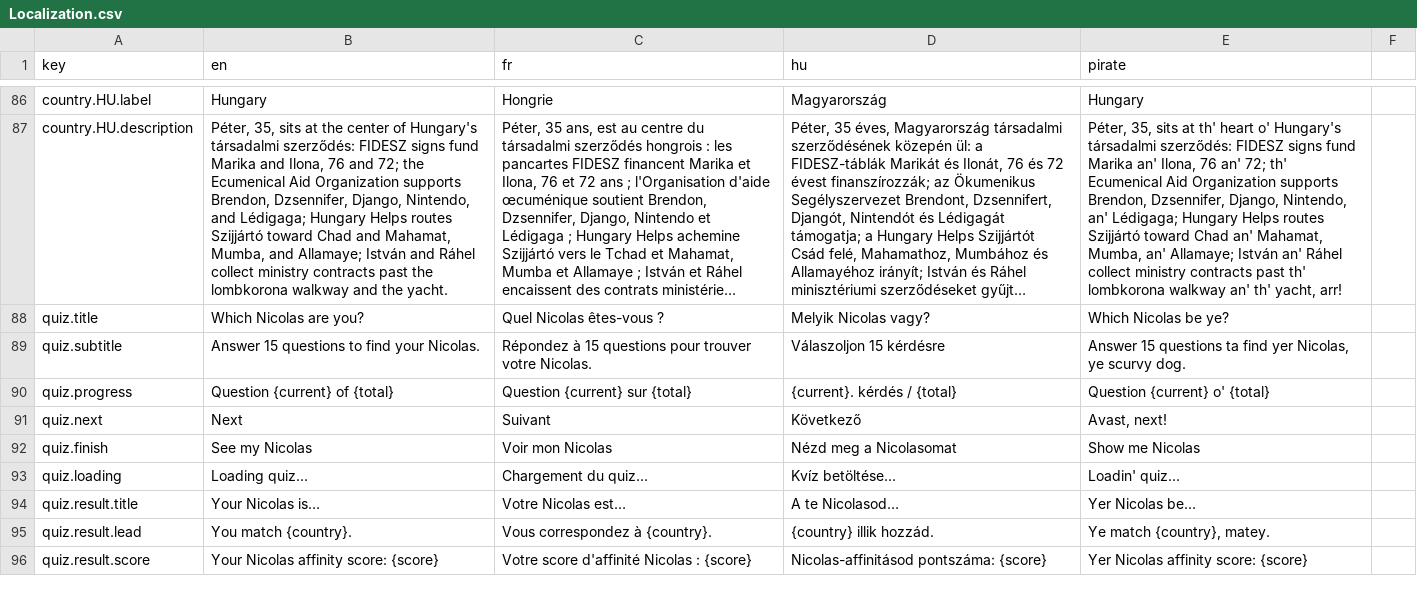
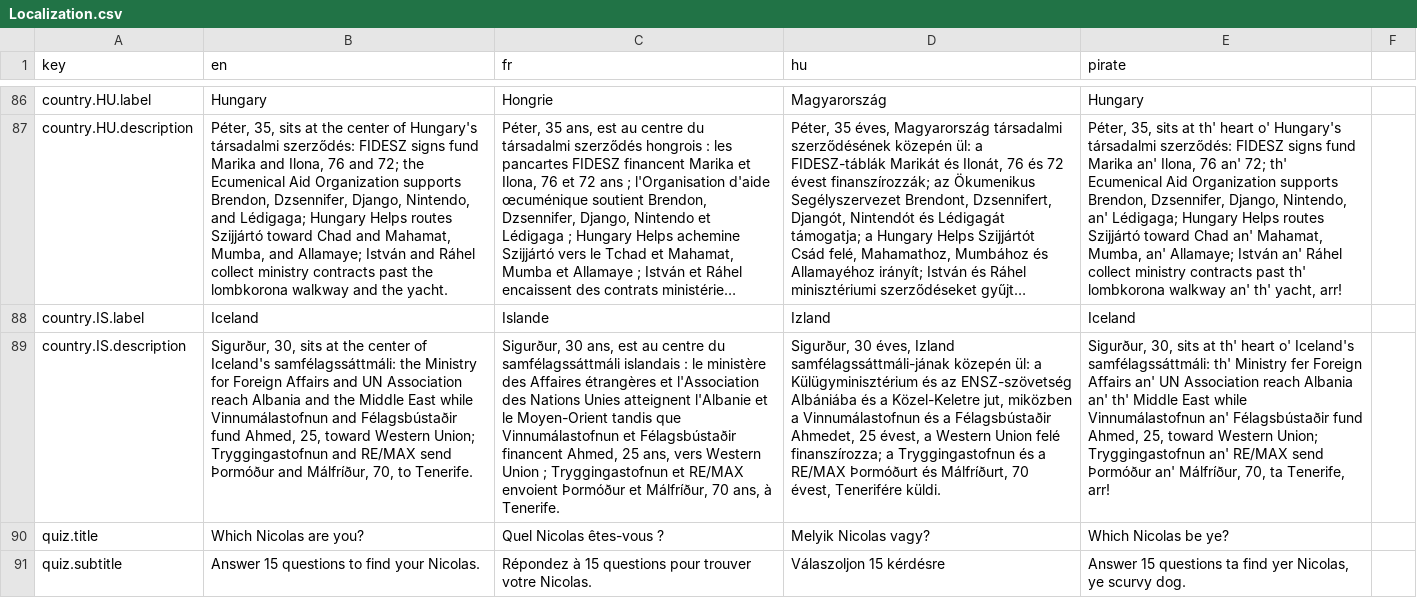
Before and after one commit to nicolas-trente-ans/le-monde-des-contrats-sociaux, a CSV file: public/assets/data/Localization.csv, drawn as a sheet; only a part is shown, gaps mark what is left out; the shorter side is filled out with more unchanged rows; long unchanged cells end in …; the diff names each change by its address in the sheet, - before the commit and + after, or states it on an @@ line.

Commit message:
feat: iceland

```diff
--- a/public/assets/data/Localization.csv
+++ b/public/assets/data/Localization.csv
+row 88: country.IS.label | Iceland | Islande | Izland | Iceland
+row 89: country.IS.description | Sigurður, 30, sits at the center of Iceland's samfélagssáttmáli: the Ministry for Foreign Affairs and UN Association reach Albania and the Middle East while Vinnumálastofnun and Félagsbústaðir fund Ahmed, 25, toward Western Union; Tryggingastofnun and RE/MAX send Þormóður and Málfríður, 70, to Tenerife. | Sigurður, 30 ans, est au centre du samfélagssáttmáli islandais : le ministère des Affaires étrangères et l'Association des Nations Unies atteignent l'Albanie et le Moyen-Orient tandis que Vinnumálastofnun et Félagsbústaðir financent Ahmed, 25 ans, vers Western Union ; Tryggingastofnun et RE/MAX envoient Þormóður et Málfríður, 70 ans, à Tenerife. | Sigurður, 30 éves, Izland samfélagssáttmáli-jának közepén ül: a Külügyminisztérium és az ENSZ-szövetség Albániába és a Közel-Keletre jut, miközben a Vinnumálastofnun és a Félagsbústaðir Ahmedet, 25 évest, a Western Union felé finanszírozza; a Tryggingastofnun és a RE/MAX Þormóðurt és Málfríðurt, 70 évest, Tenerifére küldi. | Sigurður, 30, sits at th' heart o' Iceland's samfélagssáttmáli: th' Ministry fer Foreign Affairs an' UN Association reach Albania an' th' Middle East while Vinnumálastofnun an' Félagsbústaðir fund Ahmed, 25, toward Western Union; Tryggingastofnun an' RE/MAX send Þormóður an' Málfríður, 70, ta Tenerife, arr!
```
Also changed, not shown: public/assets/data/countries.csv, public/assets/data/quiz_score_profiles.csv, 2 other files.
